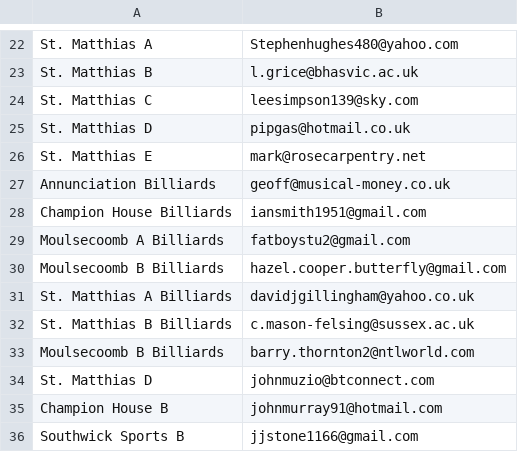
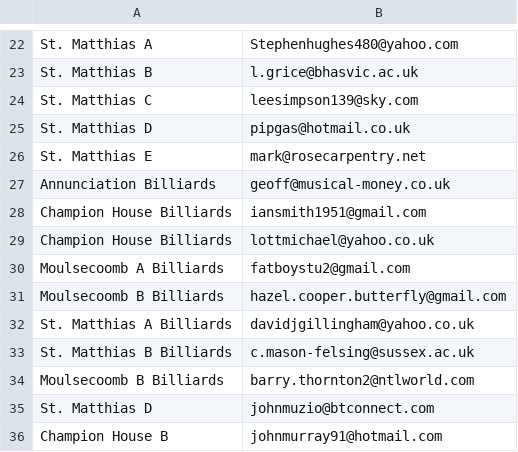
Before and after one commit to sheepworrier/bhdbsl, a CSV file: team_email_addresses.csv, drawn as a sheet; only a part is shown, gaps mark what is left out; the shorter side is filled out with more unchanged rows; the diff names each change by its address in the sheet, - before the commit and + after, or states it on an @@ line.

```diff
--- a/team_email_addresses.csv
+++ b/team_email_addresses.csv
+row 29: Champion House Billiards | lottmichael@yahoo.co.uk
```
Also changed, not shown: head-to-head-summary.csv, missing-scorecards.csv, 1 other file.
